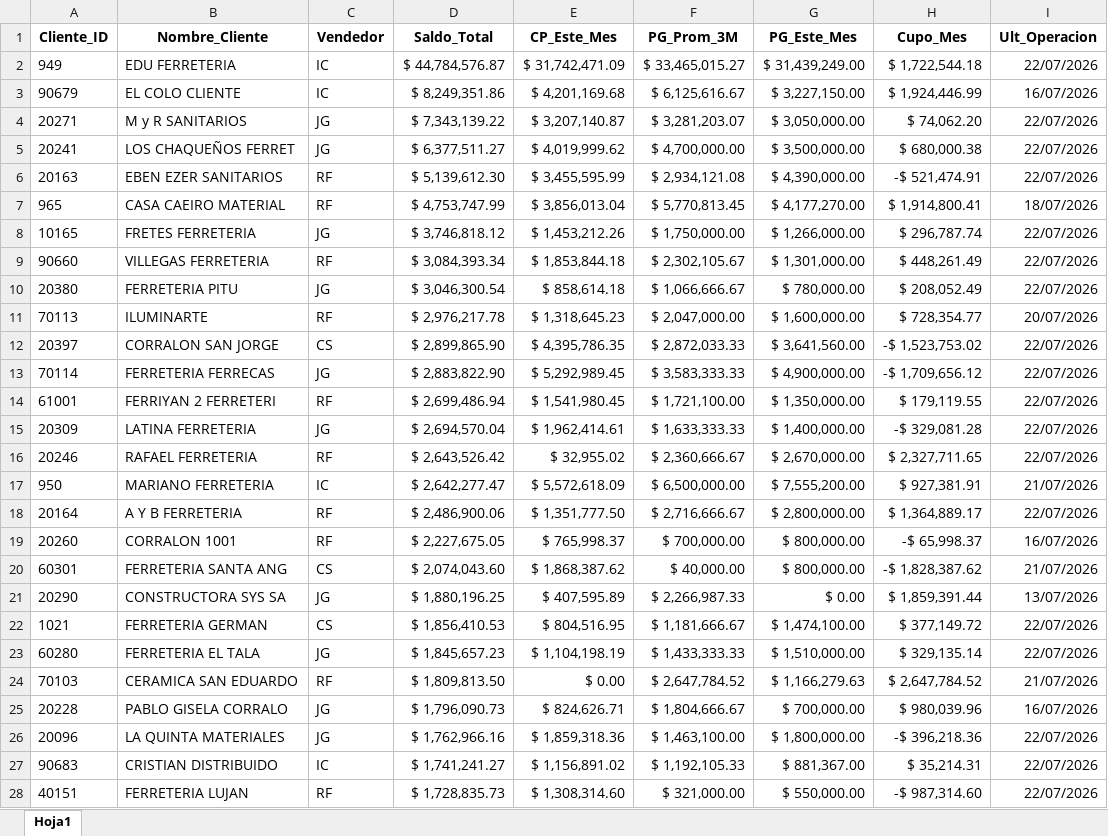
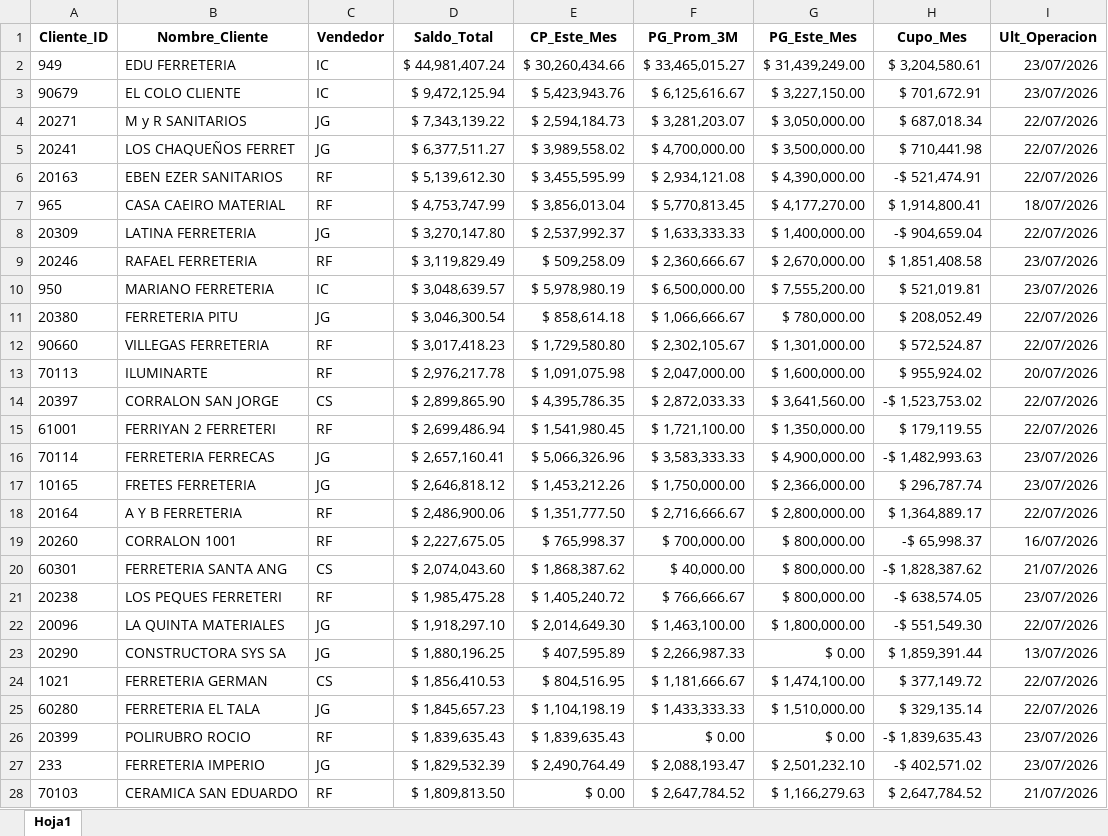
Before and after one commit to ferremax-cat/pinterest-f, an Excel workbook: excel/clientes_finanzas.xlsx, sheet Hoja1, drawn as a sheet; only a part is shown; the shorter side is filled out with more unchanged rows; values as stored, in another font and other column widths than the file's, no borders; removed rows and columns are numbered as before the commit, all else as after; the diff covers the shown part only; the diff names each change by its address in the sheet, - before the commit and + after, or states it on an @@ line.

Commit message:
subi estado de cuentas 23-7-26

```diff
--- a/excel/clientes_finanzas.xlsx (sheet Hoja1)
+++ b/excel/clientes_finanzas.xlsx (sheet Hoja1)
-D2 (Saldo_Total): $ 44,784,576.87
+D2 (Saldo_Total): $ 44,981,407.24
-E2 (CP_Este_Mes): $ 31,742,471.09
+E2 (CP_Este_Mes): $ 30,260,434.66
-H2 (Cupo_Mes): $ 1,722,544.18
+H2 (Cupo_Mes): $ 3,204,580.61
-I2 (Ult_Operacion): 22/07/2026
+I2 (Ult_Operacion): 23/07/2026
-D3 (Saldo_Total): $ 8,249,351.86
+D3 (Saldo_Total): $ 9,472,125.94
-E3 (CP_Este_Mes): $ 4,201,169.68
+E3 (CP_Este_Mes): $ 5,423,943.76
-H3 (Cupo_Mes): $ 1,924,446.99
+H3 (Cupo_Mes): $ 701,672.91
-I3 (Ult_Operacion): 16/07/2026
+I3 (Ult_Operacion): 23/07/2026
-E4 (CP_Este_Mes): $ 3,207,140.87
+E4 (CP_Este_Mes): $ 2,594,184.73
-H4 (Cupo_Mes): $ 74,062.20
+H4 (Cupo_Mes): $ 687,018.34
-E5 (CP_Este_Mes): $ 4,019,999.62
+E5 (CP_Este_Mes): $ 3,989,558.02
-H5 (Cupo_Mes): $ 680,000.38
+H5 (Cupo_Mes): $ 710,441.98
-row 8: 10165 | FRETES FERRETERIA | JG | $ 3,746,818.12 | $ 1,453,212.26 | $ 1,750,000.00 | $ 1,266,000.00 | $ 296,787.74 | 22/07/2026
-row 9: 90660 | VILLEGAS FERRETERIA | RF | $ 3,084,393.34 | $ 1,853,844.18 | $ 2,302,105.67 | $ 1,301,000.00 | $ 448,261.49 | 22/07/2026
+row 8: 20309 | LATINA FERRETERIA | JG | $ 3,270,147.80 | $ 2,537,992.37 | $ 1,633,333.33 | $ 1,400,000.00 | -$ 904,659.04 | 22/07/2026
+row 9: 20246 | RAFAEL FERRETERIA | RF | $ 3,119,829.49 | $ 509,258.09 | $ 2,360,666.67 | $ 2,670,000.00 | $ 1,851,408.58 | 23/07/2026
+row 10: 950 | MARIANO FERRETERIA | IC | $ 3,048,639.57 | $ 5,978,980.19 | $ 6,500,000.00 | $ 7,555,200.00 | $ 521,019.81 | 23/07/2026
+row 12: 90660 | VILLEGAS FERRETERIA | RF | $ 3,017,418.23 | $ 1,729,580.80 | $ 2,302,105.67 | $ 1,301,000.00 | $ 572,524.87 | 22/07/2026
-E13 (CP_Este_Mes): $ 1,318,645.23
+E13 (CP_Este_Mes): $ 1,091,075.98
-H13 (Cupo_Mes): $ 728,354.77
+H13 (Cupo_Mes): $ 955,924.02
-row 13: 70114 | FERRETERIA FERRECAS | JG | $ 2,883,822.90 | $ 5,292,989.45 | $ 3,583,333.33 | $ 4,900,000.00 | -$ 1,709,656.12 | 22/07/2026
-row 15: 20309 | LATINA FERRETERIA | JG | $ 2,694,570.04 | $ 1,962,414.61 | $ 1,633,333.33 | $ 1,400,000.00 | -$ 329,081.28 | 22/07/2026
-row 16: 20246 | RAFAEL FERRETERIA | RF | $ 2,643,526.42 | $ 32,955.02 | $ 2,360,666.67 | $ 2,670,000.00 | $ 2,327,711.65 | 22/07/2026
-row 17: 950 | MARIANO FERRETERIA | IC | $ 2,642,277.47 | $ 5,572,618.09 | $ 6,500,000.00 | $ 7,555,200.00 | $ 927,381.91 | 21/07/2026
+row 16: 70114 | FERRETERIA FERRECAS | JG | $ 2,657,160.41 | $ 5,066,326.96 | $ 3,583,333.33 | $ 4,900,000.00 | -$ 1,482,993.63 | 23/07/2026
+row 17: 10165 | FRETES FERRETERIA | JG | $ 2,646,818.12 | $ 1,453,212.26 | $ 1,750,000.00 | $ 2,366,000.00 | $ 296,787.74 | 23/07/2026
+row 21: 20238 | LOS PEQUES FERRETERI | RF | $ 1,985,475.28 | $ 1,405,240.72 | $ 766,666.67 | $ 800,000.00 | -$ 638,574.05 | 23/07/2026
+row 22: 20096 | LA QUINTA MATERIALES | JG | $ 1,918,297.10 | $ 2,014,649.30 | $ 1,463,100.00 | $ 1,800,000.00 | -$ 551,549.30 | 22/07/2026
+row 26: 20399 | POLIRUBRO ROCIO | RF | $ 1,839,635.43 | $ 1,839,635.43 | $ 0.00 | $ 0.00 | -$ 1,839,635.43 | 23/07/2026
+row 27: 233 | FERRETERIA IMPERIO | JG | $ 1,829,532.39 | $ 2,490,764.49 | $ 2,088,193.47 | $ 2,501,232.10 | -$ 402,571.02 | 23/07/2026
-row 25: 20228 | PABLO GISELA CORRALO | JG | $ 1,796,090.73 | $ 824,626.71 | $ 1,804,666.67 | $ 700,000.00 | $ 980,039.96 | 16/07/2026
-row 26: 20096 | LA QUINTA MATERIALES | JG | $ 1,762,966.16 | $ 1,859,318.36 | $ 1,463,100.00 | $ 1,800,000.00 | -$ 396,218.36 | 22/07/2026
```
Also changed, not shown: 68 added rows, 69 removed rows, 51 moved rows and 52 edited cells elsewhere in this sheet.
